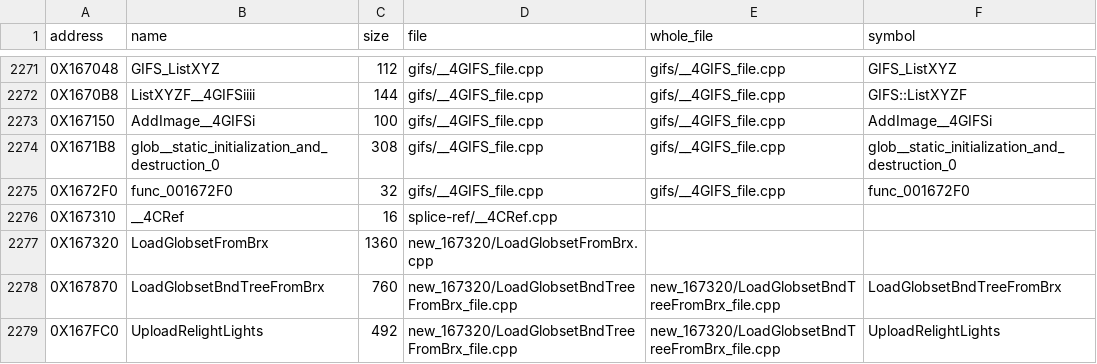
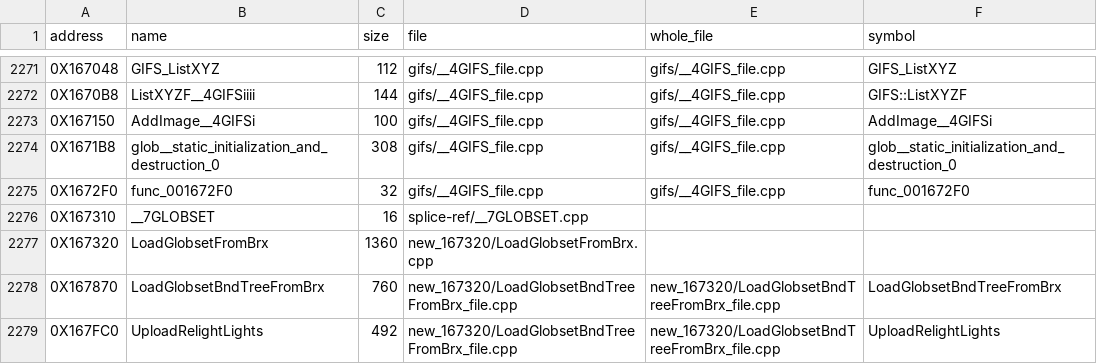
Before and after one commit to OpenThievius/sly2-decomp, a TSV file: src/MANIFEST.tsv, drawn as a sheet; only a part is shown, gaps mark what is left out.

Commit message:
refactor(us): name 0x167310 GLOBSET's constructor, not CRef's
0x167310 was registered as __4CRef, CRef's default constructor, but
every one of its 48 callers passes object+0x80, the globset an SO
embeds there (so.h field_0x80), and it stores -1 at +0x4C: it is the
globset's constructor (config/us already calls it Globset_Construct).
Renamed __7GLOBSET with scripts/matching/rename.py (resolution
recorded in config/names/resolutions.tsv) and written as
GLOBSET::GLOBSET() on a local GLOBSET. func_00112100 and
ConstructGuard, whose "CRef" was that globset, now hold a GLOBSET;
ConstructGuard's raw view of the guard it builds is GUARDINIT.

Measured and not taken: a CRef default constructor that stores -1
(RefOpIsMember's need) breaks 328 matched functions.

Local copies of shared types (check_cleanup.py --all): 6 to 3, all
three by ruling or measurement: RefOpMatrixLookAt and
RefOpMatrixTiltUpright (SetTag wrappers refused), RefOpIsMember.

Verified: clean rebuild (ninja -t clean, make elf) PASS, 5732
functions from C, 201 whole files; rejudge.py: only the three known
static-init functions without a score; make unit for new_100008,
new_1cd9e0, sdk, splice-ref all link from C; objdiff and readme
unchanged, pal updates the name in config/eu/c_status.tsv; make check
green.

```diff
--- a/src/MANIFEST.tsv
+++ b/src/MANIFEST.tsv
@@ -2275,3 +2275,3 @@ address	name	size	file	whole_file	symbol
 0X1672F0	func_001672F0	32	gifs/__4GIFS_file.cpp	gifs/__4GIFS_file.cpp	func_001672F0
-0X167310	__4CRef	16	splice-ref/__4CRef.cpp		
+0X167310	__7GLOBSET	16	splice-ref/__7GLOBSET.cpp		
 0X167320	LoadGlobsetFromBrx	1360	new_167320/LoadGlobsetFromBrx.cpp		
```
Also changed, not shown: config/eu/c_status.tsv, 52 other files.
